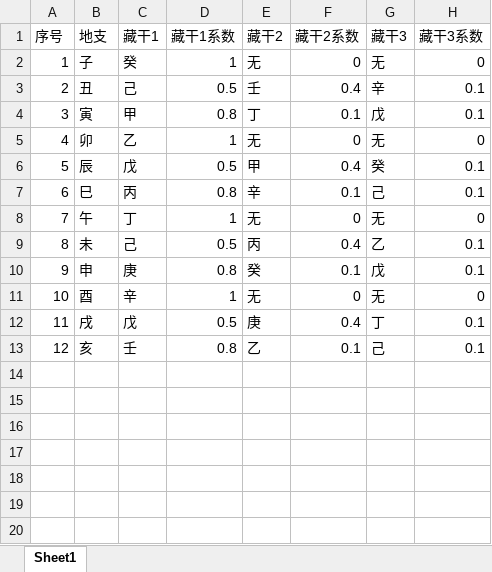
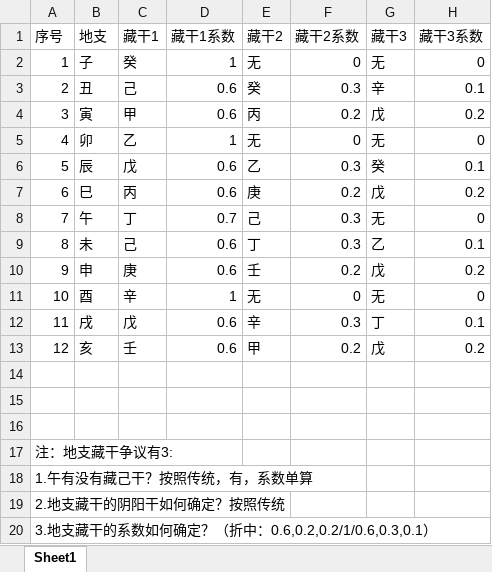
Before and after one commit to yanyaming/yxf_yixue_py, an Excel workbook: yxf_yixue/utils/cexcel/关联表-地支藏干.xlsx, sheet Sheet1, drawn as a sheet; values as stored, in another font and other column widths than the file's, no borders; removed rows and columns are numbered as before the commit, all else as after; the diff names each change by its address in the sheet, - before the commit and + after, or states it on an @@ line.

```diff
--- a/yxf_yixue/utils/cexcel/关联表-地支藏干.xlsx (sheet Sheet1)
+++ b/yxf_yixue/utils/cexcel/关联表-地支藏干.xlsx (sheet Sheet1)
-D3 (藏干1系数): 0.5
+D3 (藏干1系数): 0.6
-E3 (藏干2): 壬
+E3 (藏干2): 癸
-F3 (藏干2系数): 0.4
+F3 (藏干2系数): 0.3
-D4 (藏干1系数): 0.8
+D4 (藏干1系数): 0.6
-E4 (藏干2): 丁
+E4 (藏干2): 丙
-F4 (藏干2系数): 0.1
+F4 (藏干2系数): 0.2
-H4 (藏干3系数): 0.1
+H4 (藏干3系数): 0.2
-D6 (藏干1系数): 0.5
+D6 (藏干1系数): 0.6
-E6 (藏干2): 甲
+E6 (藏干2): 乙
-F6 (藏干2系数): 0.4
+F6 (藏干2系数): 0.3
-row 7: 6 | 巳 | 丙 | 0.8 | 辛 | 0.1 | 己 | 0.1
+row 7: 6 | 巳 | 丙 | 0.6 | 庚 | 0.2 | 戊 | 0.2
-D8 (藏干1系数): 1
+D8 (藏干1系数): 0.7
-E8 (藏干2): 无
+E8 (藏干2): 己
-F8 (藏干2系数): 0
+F8 (藏干2系数): 0.3
-D9 (藏干1系数): 0.5
+D9 (藏干1系数): 0.6
-E9 (藏干2): 丙
+E9 (藏干2): 丁
-F9 (藏干2系数): 0.4
+F9 (藏干2系数): 0.3
-D10 (藏干1系数): 0.8
+D10 (藏干1系数): 0.6
-E10 (藏干2): 癸
+E10 (藏干2): 壬
-F10 (藏干2系数): 0.1
+F10 (藏干2系数): 0.2
-H10 (藏干3系数): 0.1
+H10 (藏干3系数): 0.2
-D12 (藏干1系数): 0.5
+D12 (藏干1系数): 0.6
-E12 (藏干2): 庚
+E12 (藏干2): 辛
-F12 (藏干2系数): 0.4
+F12 (藏干2系数): 0.3
+row 13: 12 | 亥 | 壬 | 0.6 | 甲 | 0.2 | 戊 | 0.2
-row 14: 12 | 亥 | 壬 | 0.8 | 乙 | 0.1 | 己 | 0.1
+row 14: (empty)
+row 15: (empty)
+row 16: (empty)
+row 17: 注：地支藏干争议有3:
+row 18: 1.午有没有藏己干？按照传统，有，系数单算
+row 19: 2.地支藏干的阴阳干如何确定？按照传统
+row 20: 3.地支藏干的系数如何确定？（折中：0.6,0.2,0.2/1/0.6,0.3,0.1）
```
Also changed, not shown: 7 other files.
